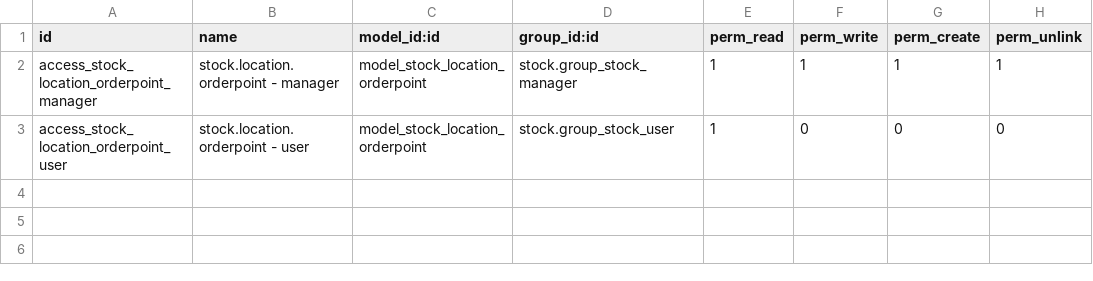
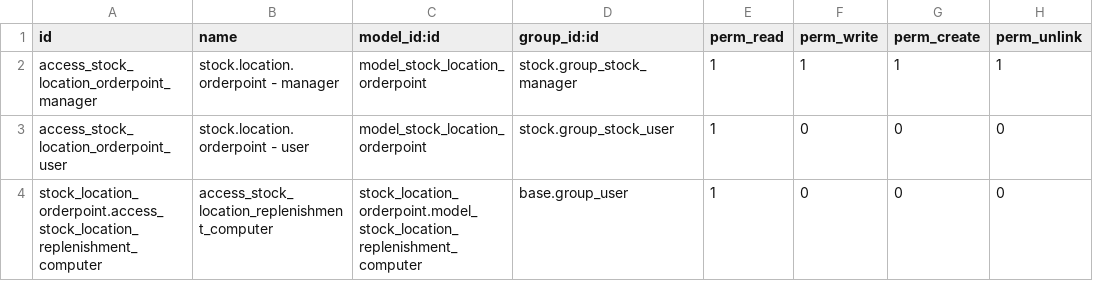
Before and after one commit to OCA/stock-logistics-orderpoint, a CSV file: stock_location_orderpoint/security/ir.model.access.csv, drawn as a sheet.

Commit message:
[IMP] stock_location_orderpoint: Refactoring
Clean separation of concerns between the computation of the demand and
the execution of the procurement, allowing to implement different
strategies to compute the demand and to prioritize the replenishment moves.

Defines a new model stock.location.orderpoint.strategy that is meant to
be inherited to implement different strategies to compute the demand.
The default strategy is implemented in the stock_location_orderpoint_strategy_fill_up
model, and implements the "fill up" strategy, which consists in replenishing
the stock until the maximum quantity defined on the orderpoint.

We also put in place an explicit orchestration of the replenishment
process in the stock.location.orderpoint model, which splits the process
in explicit steps allowing to easily hook into the process and modify the behavior of the module. The steps are:
- select the products to replenish
- compute the demand for each product
- compute available quantity in the location for each product
- compute the procurement quantity for each product
- execute the procurement for products with positive procurement quantity
- post-process the created replenishment moves (e.g. to set their priority
  according to the strategy)
Some of these steps default implementation is delegated to the strategy model,
allowing to easily change the behavior of the module by implementing a new
strategy and/or overriding specific steps of the process.

(cherry picked from commit 70cc4d9cf183d14330a6e9d2485bd054cb9dce7a)

```diff
--- a/stock_location_orderpoint/security/ir.model.access.csv
+++ b/stock_location_orderpoint/security/ir.model.access.csv
@@ -3 +3,2 @@ access_stock_location_orderpoint_manager,stock.location.orderpoint - manager,mod
 access_stock_location_orderpoint_user,stock.location.orderpoint - user,model_stock_location_orderpoint,stock.group_stock_user,1,0,0,0
+stock_location_orderpoint.access_stock_location_replenishment_computer,access_stock_location_replenishment_computer,stock_location_orderpoint.model_stock_location_replenishment_computer,base.group_user,1,0,0,0
```
Also changed, not shown: 18 other files.
